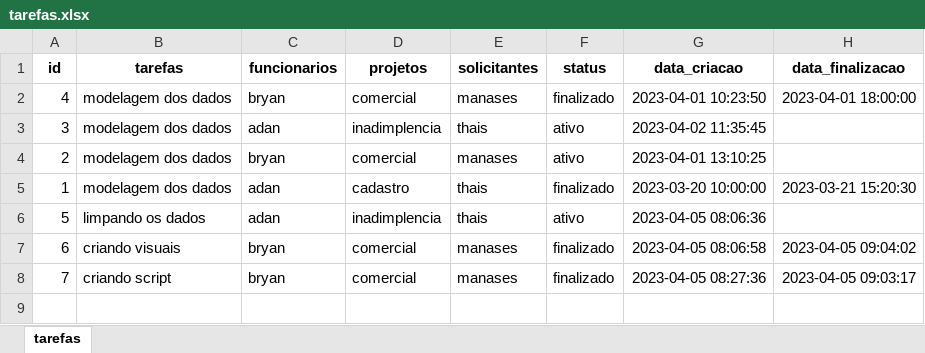
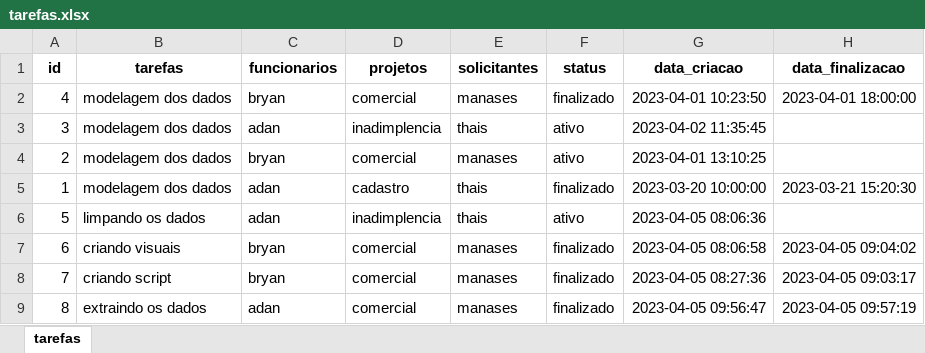
Before and after one commit to AdanDeFaria/AFRepository, an Excel workbook: tarefas.xlsx, sheet tarefas, drawn as a sheet; values as stored, in another font and other column widths than the file's, no borders; the diff names each change by its address in the sheet, - before the commit and + after, or states it on an @@ line.

```diff
--- a/tarefas.xlsx (sheet tarefas)
+++ b/tarefas.xlsx (sheet tarefas)
+row 9: 8 | extraindo os dados | adan | comercial | manases | finalizado | 2023-04-05 09:56:47 | 2023-04-05 09:57:19
```
Also changed, not shown: 1 other file.
